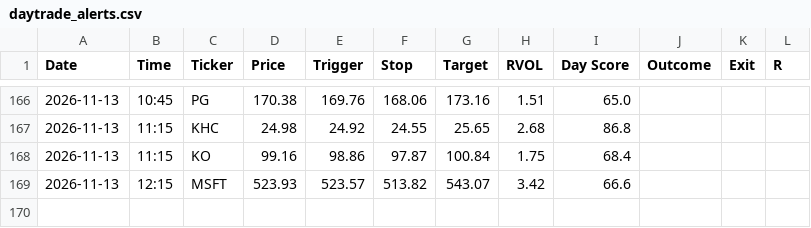
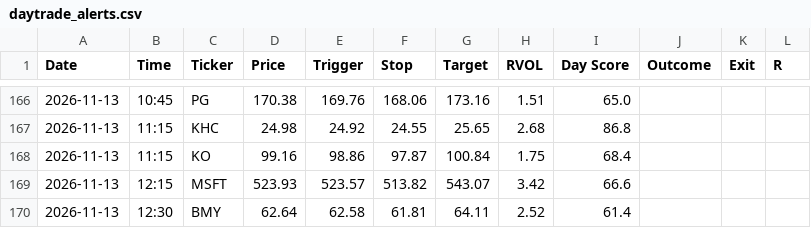
Before and after one commit to wolfmanex/trading-dashboard, a CSV file: daytrade_alerts.csv, drawn as a sheet; only a part is shown, gaps mark what is left out; the diff names each change by its address in the sheet, - before the commit and + after, or states it on an @@ line.

```diff
--- a/daytrade_alerts.csv
+++ b/daytrade_alerts.csv
+row 170: 2026-11-13 | 12:30 | BMY | 62.64 | 62.58 | 61.81 | 64.11 | 2.52 | 61.4
```
